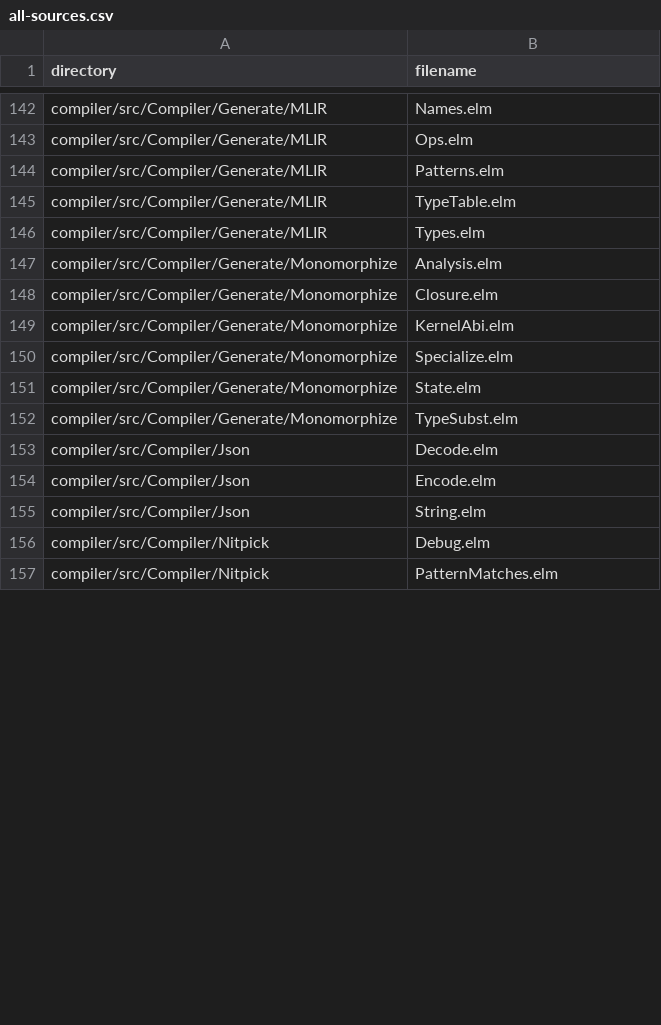
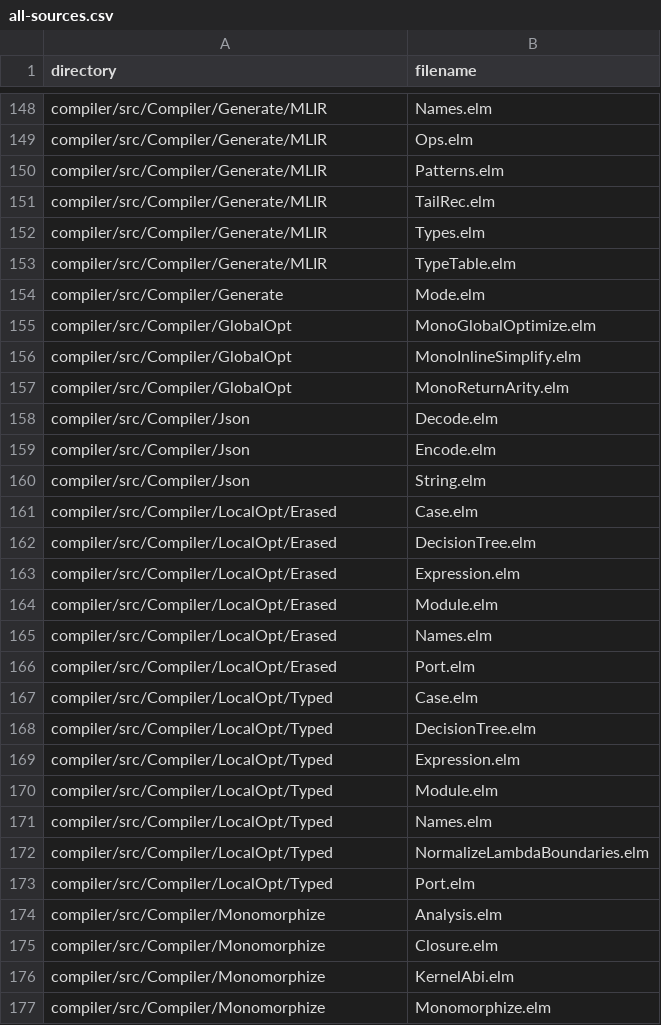
Before and after one commit to eco-lang/eco-runtime, a CSV file: design_docs/all-sources.csv, drawn as a sheet; only a part is shown, gaps mark what is left out; the shorter side is filled out with more unchanged rows; the diff covers the shown part only.

```diff
--- a/design_docs/all-sources.csv
+++ b/design_docs/all-sources.csv
@@ -144,10 +150,9 @@ compiler/src/Compiler/Generate/MLIR,Ops.elm
 compiler/src/Compiler/Generate/MLIR,Patterns.elm
+compiler/src/Compiler/Generate/MLIR,TailRec.elm
+compiler/src/Compiler/Generate/MLIR,Types.elm
 compiler/src/Compiler/Generate/MLIR,TypeTable.elm
-compiler/src/Compiler/Generate/MLIR,Types.elm
-compiler/src/Compiler/Generate/Monomorphize,Analysis.elm
-compiler/src/Compiler/Generate/Monomorphize,Closure.elm
-compiler/src/Compiler/Generate/Monomorphize,KernelAbi.elm
-compiler/src/Compiler/Generate/Monomorphize,Specialize.elm
-compiler/src/Compiler/Generate/Monomorphize,State.elm
-compiler/src/Compiler/Generate/Monomorphize,TypeSubst.elm
+compiler/src/Compiler/Generate,Mode.elm
+compiler/src/Compiler/GlobalOpt,MonoGlobalOptimize.elm
+compiler/src/Compiler/GlobalOpt,MonoInlineSimplify.elm
+compiler/src/Compiler/GlobalOpt,MonoReturnArity.elm
 compiler/src/Compiler/Json,Decode.elm
@@ -155 +160,18 @@ compiler/src/Compiler/Json,Encode.elm
 compiler/src/Compiler/Json,String.elm
+compiler/src/Compiler/LocalOpt/Erased,Case.elm
+compiler/src/Compiler/LocalOpt/Erased,DecisionTree.elm
+compiler/src/Compiler/LocalOpt/Erased,Expression.elm
+compiler/src/Compiler/LocalOpt/Erased,Module.elm
+compiler/src/Compiler/LocalOpt/Erased,Names.elm
+compiler/src/Compiler/LocalOpt/Erased,Port.elm
+compiler/src/Compiler/LocalOpt/Typed,Case.elm
+compiler/src/Compiler/LocalOpt/Typed,DecisionTree.elm
+compiler/src/Compiler/LocalOpt/Typed,Expression.elm
+compiler/src/Compiler/LocalOpt/Typed,Module.elm
+compiler/src/Compiler/LocalOpt/Typed,Names.elm
+compiler/src/Compiler/LocalOpt/Typed,NormalizeLambdaBoundaries.elm
+compiler/src/Compiler/LocalOpt/Typed,Port.elm
+compiler/src/Compiler/Monomorphize,Analysis.elm
+compiler/src/Compiler/Monomorphize,Closure.elm
+compiler/src/Compiler/Monomorphize,KernelAbi.elm
+compiler/src/Compiler/Monomorphize,Monomorphize.elm
```
Also changed, not shown: 13 added rows, 14 removed rows, 39 moved rows and 1 edited cell elsewhere in this file, 13 other files.
